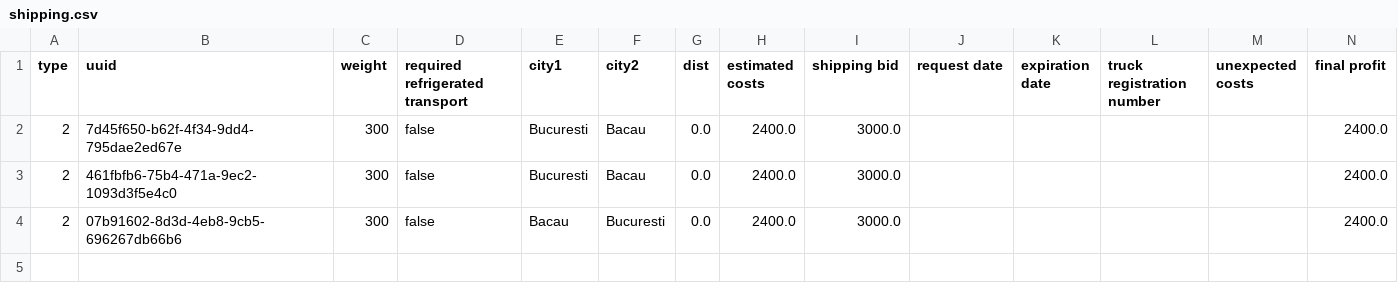
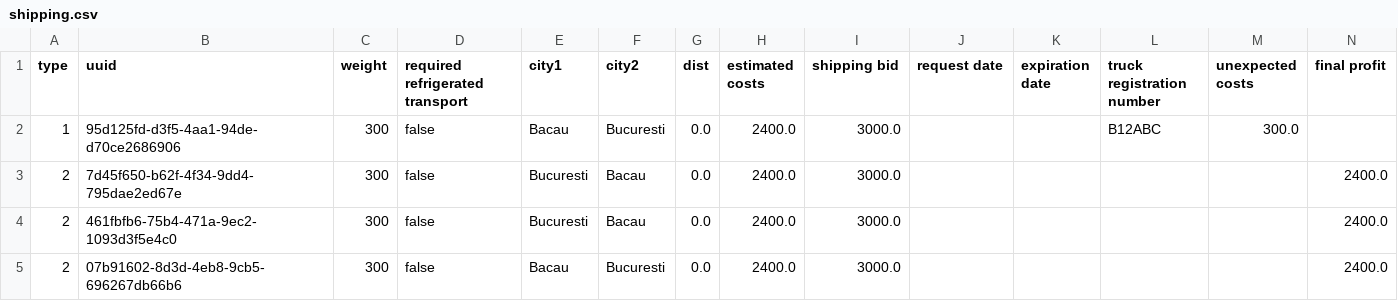
Before and after one commit to francurichard/PAOProject, a CSV file: csv/shipping.csv, drawn as a sheet; only a part is shown; rows hold the shown columns only; the diff names each change by its address in the sheet, - before the commit and + after, or states it on an @@ line.

```diff
--- a/csv/shipping.csv
+++ b/csv/shipping.csv
+row 2: 1 | 95d125fd-d3f5-4aa1-94de-d70ce2686906 | 300 | false | Bacau | Bucuresti | 0.0 | 2400.0 | 3000.0 |  |  | B12ABC | 300.0
```
Also changed, not shown: 11 other files.
